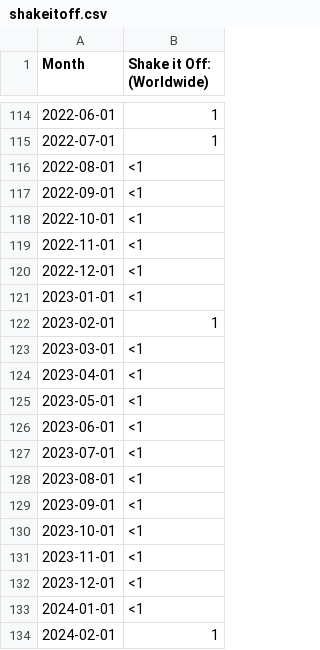
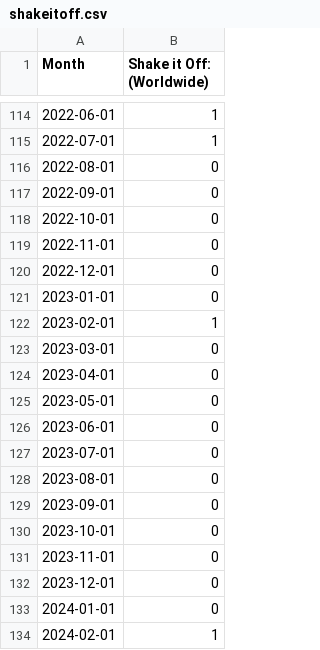
Before and after one commit to Ainche/AOL-Project, a CSV file: shakeitoff.csv, drawn as a sheet; only a part is shown, gaps mark what is left out; the diff covers the shown part only.

Commit message:
Update shakeitoff.csv

```diff
--- a/shakeitoff.csv
+++ b/shakeitoff.csv
@@ -115,20 +115,20 @@ Month,Shake it Off: (Worldwide)
 2022-07-01,1
-2022-08-01,<1
-2022-09-01,<1
-2022-10-01,<1
-2022-11-01,<1
-2022-12-01,<1
-2023-01-01,<1
+2022-08-01,0
+2022-09-01,0
+2022-10-01,0
+2022-11-01,0
+2022-12-01,0
+2023-01-01,0
 2023-02-01,1
-2023-03-01,<1
-2023-04-01,<1
-2023-05-01,<1
-2023-06-01,<1
-2023-07-01,<1
-2023-08-01,<1
-2023-09-01,<1
-2023-10-01,<1
-2023-11-01,<1
-2023-12-01,<1
-2024-01-01,<1
+2023-03-01,0
+2023-04-01,0
+2023-05-01,0
+2023-06-01,0
+2023-07-01,0
+2023-08-01,0
+2023-09-01,0
+2023-10-01,0
+2023-11-01,0
+2023-12-01,0
+2024-01-01,0
 2024-02-01,1
```
Also changed, not shown: 12 edited cells elsewhere in this file.
